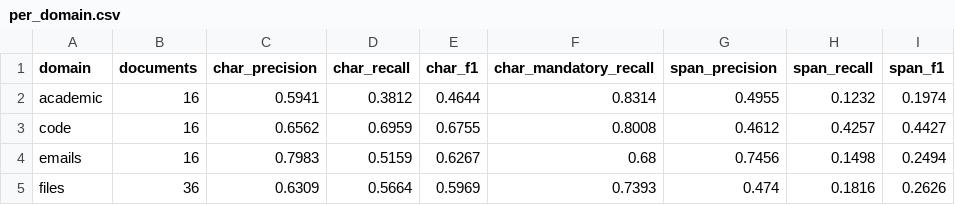
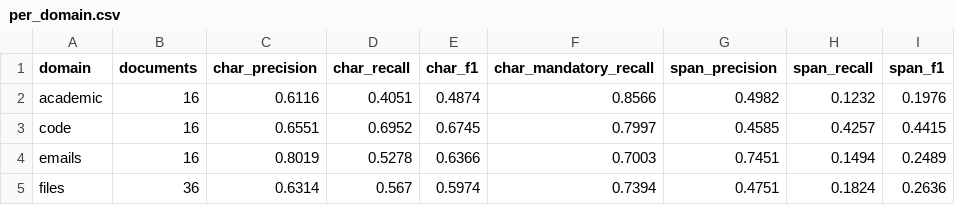
Before and after one commit to MounishSenisetty/SafeStream-Redactor, a CSV file: research/results/redactionbench/t0_onnx_2026-10-03/per_domain.csv, drawn as a sheet; only a part is shown; the diff covers the shown part only.

```diff
--- a/research/results/redactionbench/t0_onnx_2026-10-03/per_domain.csv
+++ b/research/results/redactionbench/t0_onnx_2026-10-03/per_domain.csv
@@ -1,5 +1,5 @@
 domain,documents,char_precision,char_recall,char_f1,char_mandatory_recall,span_precision,span_recall,span_f1
-academic,16,0.5941,0.3812,0.4644,0.8314,0.4955,0.1232,0.1974
-code,16,0.6562,0.6959,0.6755,0.8008,0.4612,0.4257,0.4427
-emails,16,0.7983,0.5159,0.6267,0.68,0.7456,0.1498,0.2494
-files,36,0.6309,0.5664,0.5969,0.7393,0.474,0.1816,0.2626
+academic,16,0.6116,0.4051,0.4874,0.8566,0.4982,0.1232,0.1976
+code,16,0.6551,0.6952,0.6745,0.7997,0.4585,0.4257,0.4415
+emails,16,0.8019,0.5278,0.6366,0.7003,0.7451,0.1494,0.2489
+files,36,0.6314,0.567,0.5974,0.7394,0.4751,0.1824,0.2636
```
Also changed, not shown: 46 edited cells elsewhere in this file, research/results/redactionbench/t0_2026-10-03/per_domain.csv, 9 other files.
